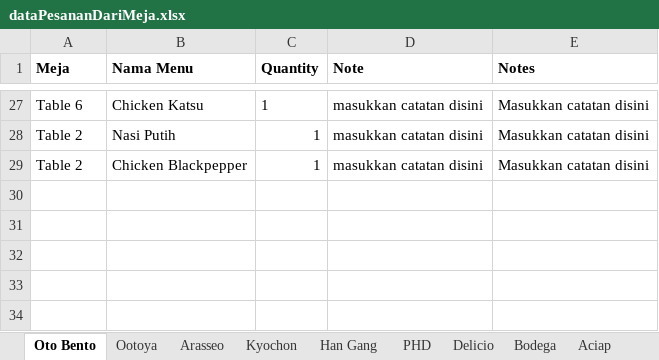
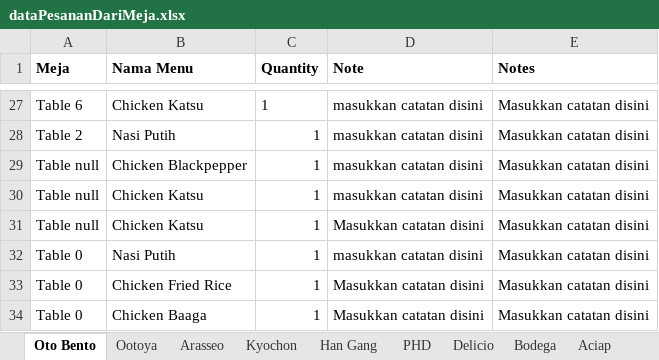
Before and after one commit to regawarp/FoodCourt, an Excel workbook: src/data/dataPesananDariMeja.xlsx, sheet Oto Bento, drawn as a sheet; only a part is shown, gaps mark what is left out; values as stored, in another font and other column widths than the file's, no borders; the diff names each change by its address in the sheet, - before the commit and + after, or states it on an @@ line.

```diff
--- a/src/data/dataPesananDariMeja.xlsx (sheet Oto Bento)
+++ b/src/data/dataPesananDariMeja.xlsx (sheet Oto Bento)
-A29 (Meja): Table 2
+A29 (Meja): Table null
+row 30: Table null | Chicken Katsu | 1 | masukkan catatan disini | Masukkan catatan disini
+row 31: Table null | Chicken Katsu | 1 | Masukkan catatan disini | Masukkan catatan disini
+row 32: Table 0 | Nasi Putih | 1 | masukkan catatan disini | Masukkan catatan disini
+row 33: Table 0 | Chicken Fried Rice | 1 | Masukkan catatan disini | Masukkan catatan disini
+row 34: Table 0 | Chicken Baaga | 1 | Masukkan catatan disini | Masukkan catatan disini
```
Also changed, not shown: sheet Bodega, sheet PHD, sheet Aciap, sheet Mangkok Putih, sheet Delicio, sheet Ootoya, 5 more sheets, src/data/dataBill.xlsx, src/data/dataMeja.xlsx, 6 other files.
